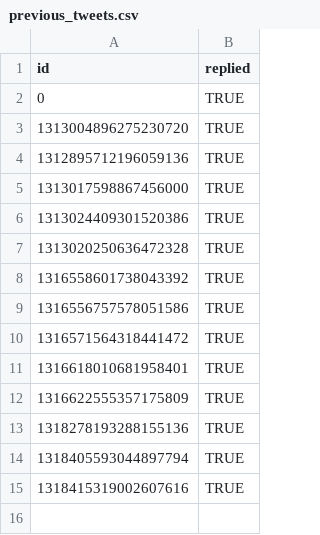
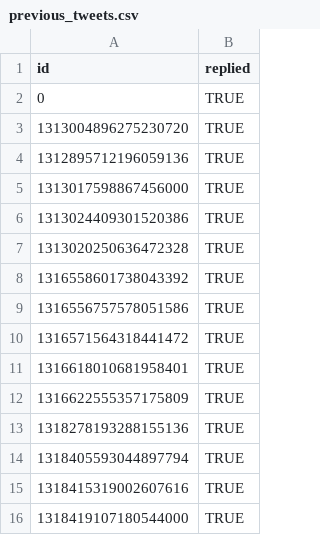
Before and after one commit to scott-saunders/covid_data_bot, a CSV file: previous_tweets.csv, drawn as a sheet; the diff names each change by its address in the sheet, - before the commit and + after, or states it on an @@ line.

Commit message:
update previous tweets file

```diff
--- a/previous_tweets.csv
+++ b/previous_tweets.csv
+row 16: 1318419107180544000 | TRUE
```
